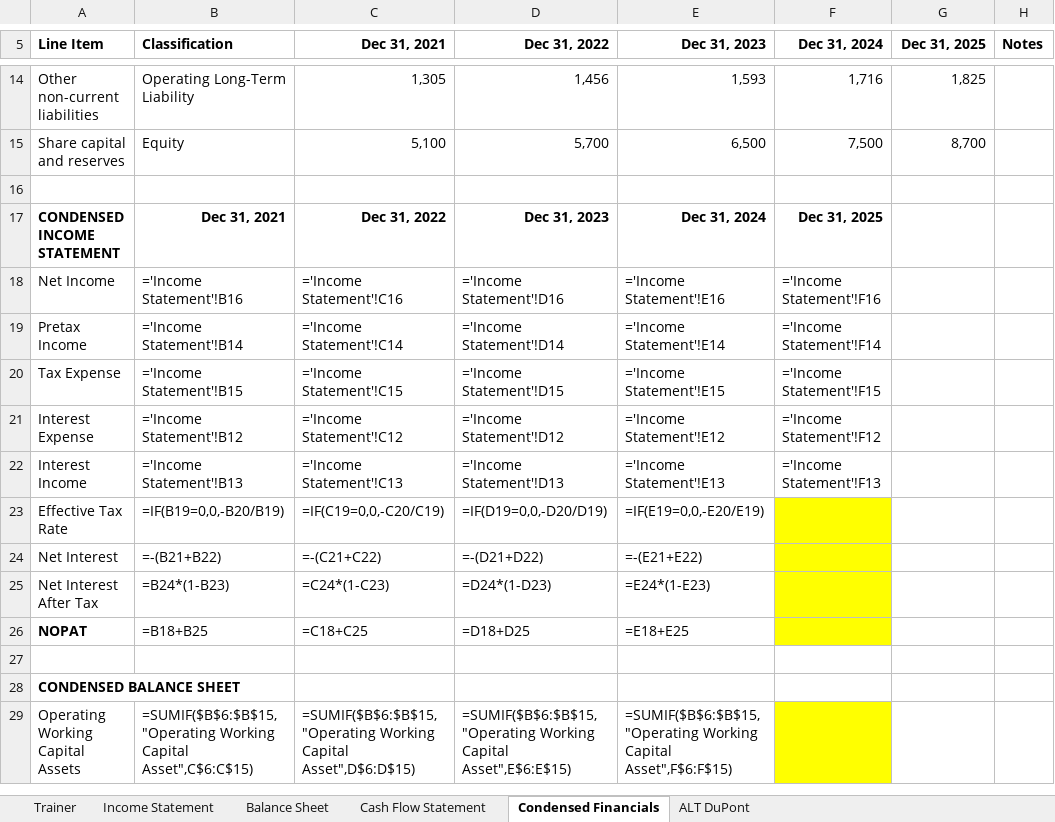
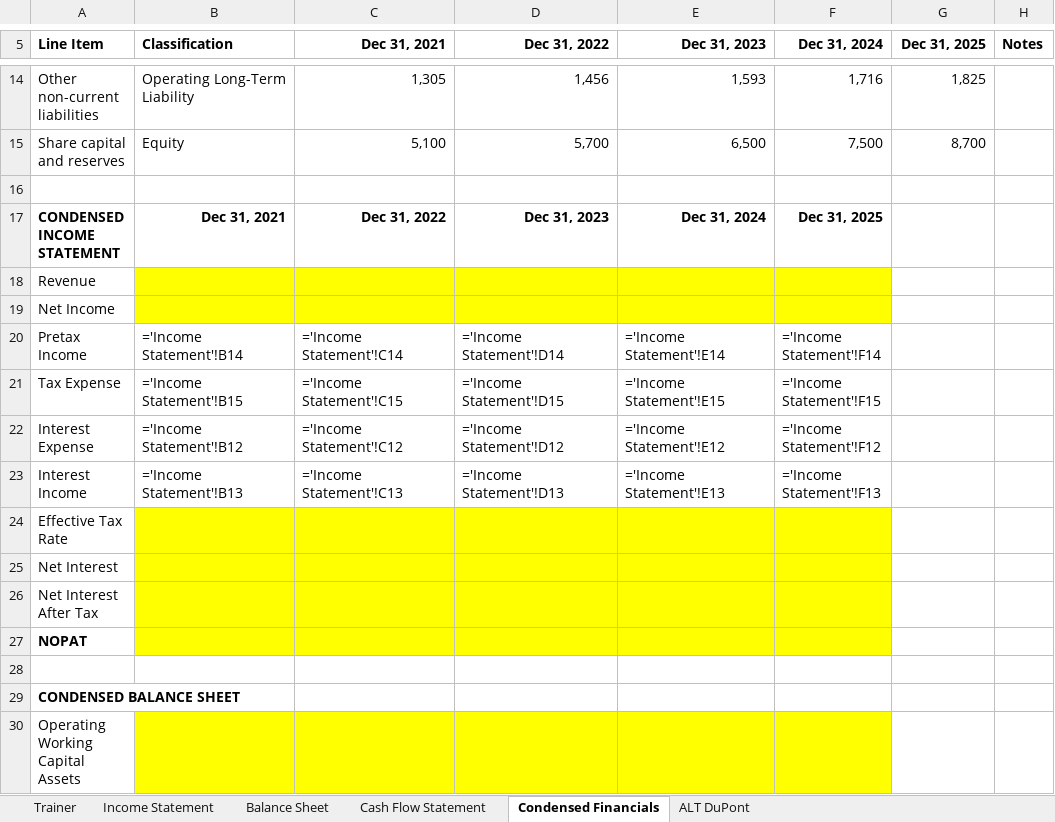
Before and after one commit to MrMittenCrab/bav_trainer, an Excel workbook: example/DEMO_HK_Trainer.xlsx, sheet Condensed Financials, drawn as a sheet; only a part is shown, gaps mark what is left out; values as stored, in another font and other column widths than the file's, no borders; formulas without a stored value are shown as written; addresses are those after the commit; the diff covers the shown part only; the diff names each change by its address in the sheet, - before the commit and + after, or states it on an @@ line.

```diff
--- a/example/DEMO_HK_Trainer.xlsx (sheet Condensed Financials)
+++ b/example/DEMO_HK_Trainer.xlsx (sheet Condensed Financials)
+row 18: Revenue
-B19 (Classification): ='Income Statement'!B16
+B19 (Classification): (empty)
-B19:F19 fill: none
+B19:F19 fill: #FFFF00
-C19 (Dec 31, 2021): ='Income Statement'!C16
+C19 (Dec 31, 2021): (empty)
-D19 (Dec 31, 2022): ='Income Statement'!D16
+D19 (Dec 31, 2022): (empty)
-E19 (Dec 31, 2023): ='Income Statement'!E16
+E19 (Dec 31, 2023): (empty)
-F19 (Dec 31, 2024): ='Income Statement'!F16
+F19 (Dec 31, 2024): (empty)
-B24 (Classification): =IF(B19=0,0,-B20/B19)
+B24 (Classification): (empty)
-B24:E27 fill: none
+B24:E27 fill: #FFFF00
-C24 (Dec 31, 2021): =IF(C19=0,0,-C20/C19)
+C24 (Dec 31, 2021): (empty)
-D24 (Dec 31, 2022): =IF(D19=0,0,-D20/D19)
+D24 (Dec 31, 2022): (empty)
-E24 (Dec 31, 2023): =IF(E19=0,0,-E20/E19)
+E24 (Dec 31, 2023): (empty)
-B25 (Classification): =-(B21+B22)
+B25 (Classification): (empty)
-C25 (Dec 31, 2021): =-(C21+C22)
+C25 (Dec 31, 2021): (empty)
-D25 (Dec 31, 2022): =-(D21+D22)
+D25 (Dec 31, 2022): (empty)
-E25 (Dec 31, 2023): =-(E21+E22)
+E25 (Dec 31, 2023): (empty)
-B26 (Classification): =B24*(1-B23)
+B26 (Classification): (empty)
-C26 (Dec 31, 2021): =C24*(1-C23)
+C26 (Dec 31, 2021): (empty)
-D26 (Dec 31, 2022): =D24*(1-D23)
+D26 (Dec 31, 2022): (empty)
-E26 (Dec 31, 2023): =E24*(1-E23)
+E26 (Dec 31, 2023): (empty)
-B27 (Classification): =B18+B25
+B27 (Classification): (empty)
-C27 (Dec 31, 2021): =C18+C25
+C27 (Dec 31, 2021): (empty)
-D27 (Dec 31, 2022): =D18+D25
+D27 (Dec 31, 2022): (empty)
-E27 (Dec 31, 2023): =E18+E25
+E27 (Dec 31, 2023): (empty)
-B30 (Classification): =SUMIF($B$6:$B$15,"Operating Working Capital Asset",C$6:C$15)
+B30 (Classification): (empty)
-B30:E30 fill: none
+B30:E30 fill: #FFFF00
-C30 (Dec 31, 2021): =SUMIF($B$6:$B$15,"Operating Working Capital Asset",D$6:D$15)
+C30 (Dec 31, 2021): (empty)
-D30 (Dec 31, 2022): =SUMIF($B$6:$B$15,"Operating Working Capital Asset",E$6:E$15)
+D30 (Dec 31, 2022): (empty)
-E30 (Dec 31, 2023): =SUMIF($B$6:$B$15,"Operating Working Capital Asset",F$6:F$15)
+E30 (Dec 31, 2023): (empty)
```
Also changed, not shown: 50 edited cells and cell formats elsewhere in this sheet, sheet Trainer, sheet ALT DuPont, example/DEMO_HK_Answer_Key.xlsx, 13 other files.
